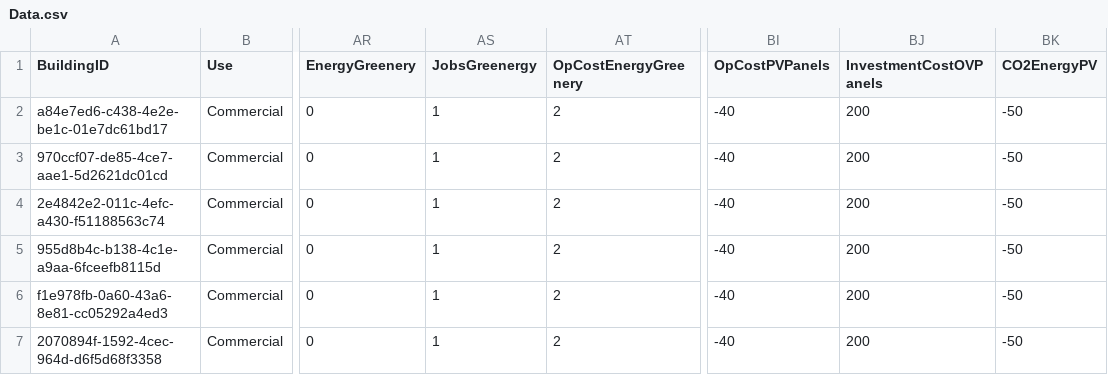
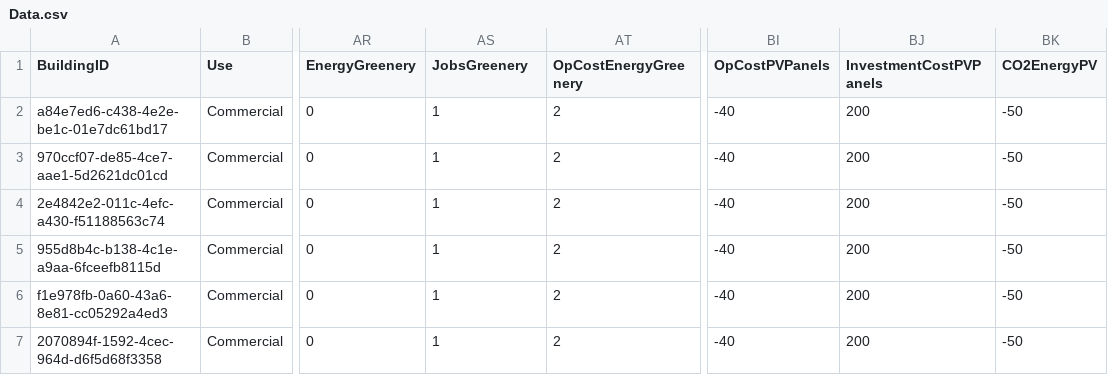
Before and after one commit to MITSustainableDesignLab/AlmurujGame, a CSV file: Data.csv, drawn as a sheet; only a part is shown, gaps mark what is left out; the diff names each change by its address in the sheet, - before the commit and + after, or states it on an @@ line.

Commit message:
working display and clickable buildings

```diff
--- a/Data.csv
+++ b/Data.csv
-AS1: JobsGreenergy
+AS1: JobsGreenery
-BJ1: InvestmentCostOVPanels
+BJ1: InvestmentCostPVPanels
```
Also changed, not shown: 4 other files.
